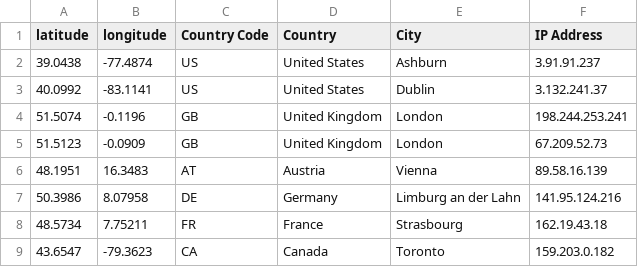
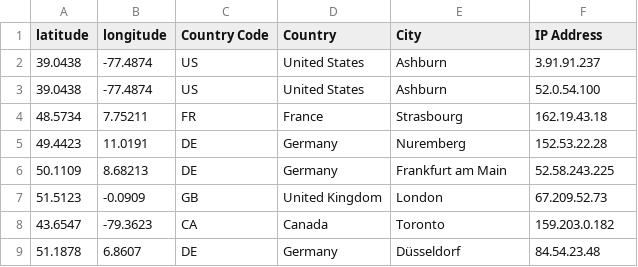
Before and after one commit to hstove/pox-events, a CSV file: data/mainnet/signer-nodes.csv, drawn as a sheet.

```diff
--- a/data/mainnet/signer-nodes.csv
+++ b/data/mainnet/signer-nodes.csv
@@ -2,8 +2,8 @@ latitude,longitude,Country Code,Country,City,IP Address
 39.0438,-77.4874,US,United States,Ashburn,3.91.91.237
-40.0992,-83.1141,US,United States,Dublin,3.132.241.37
-51.5074,-0.1196,GB,United Kingdom,London,198.244.253.241
+39.0438,-77.4874,US,United States,Ashburn,52.0.54.100
+48.5734,7.75211,FR,France,Strasbourg,162.19.43.18
+49.4423,11.0191,DE,Germany,Nuremberg,152.53.22.28
+50.1109,8.68213,DE,Germany,Frankfurt am Main,52.58.243.225
 51.5123,-0.0909,GB,United Kingdom,London,67.209.52.73
-48.1951,16.3483,AT,Austria,Vienna,89.58.16.139
-50.3986,8.07958,DE,Germany,Limburg an der Lahn,141.95.124.216
-48.5734,7.75211,FR,France,Strasbourg,162.19.43.18
 43.6547,-79.3623,CA,Canada,Toronto,159.203.0.182
+51.1878,6.8607,DE,Germany,Düsseldorf,84.54.23.48
```
Also changed, not shown: 4 other files.
